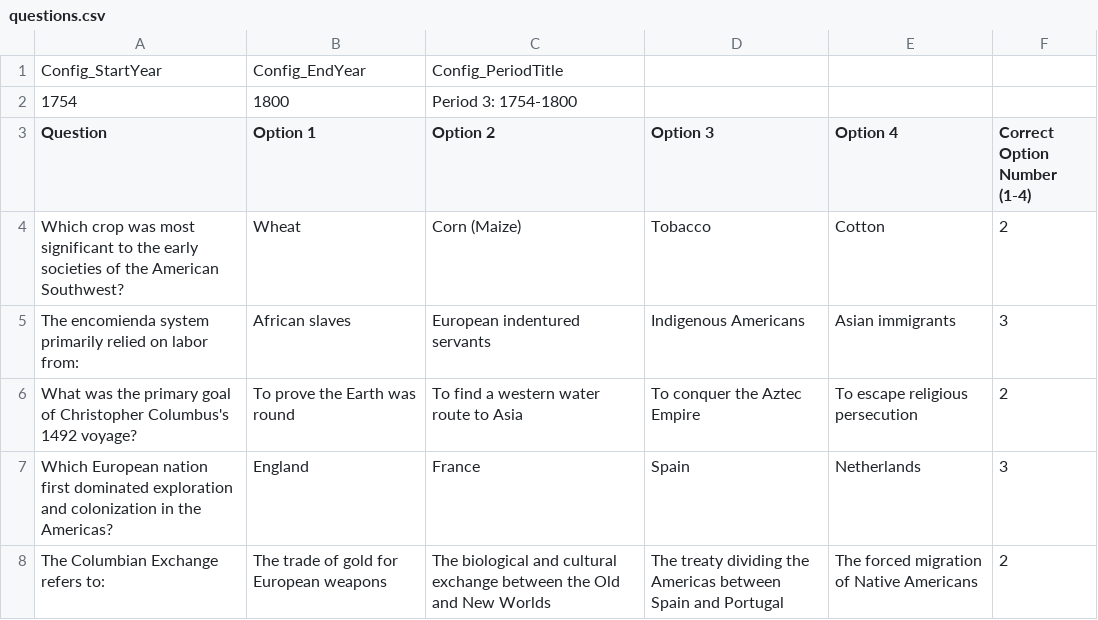
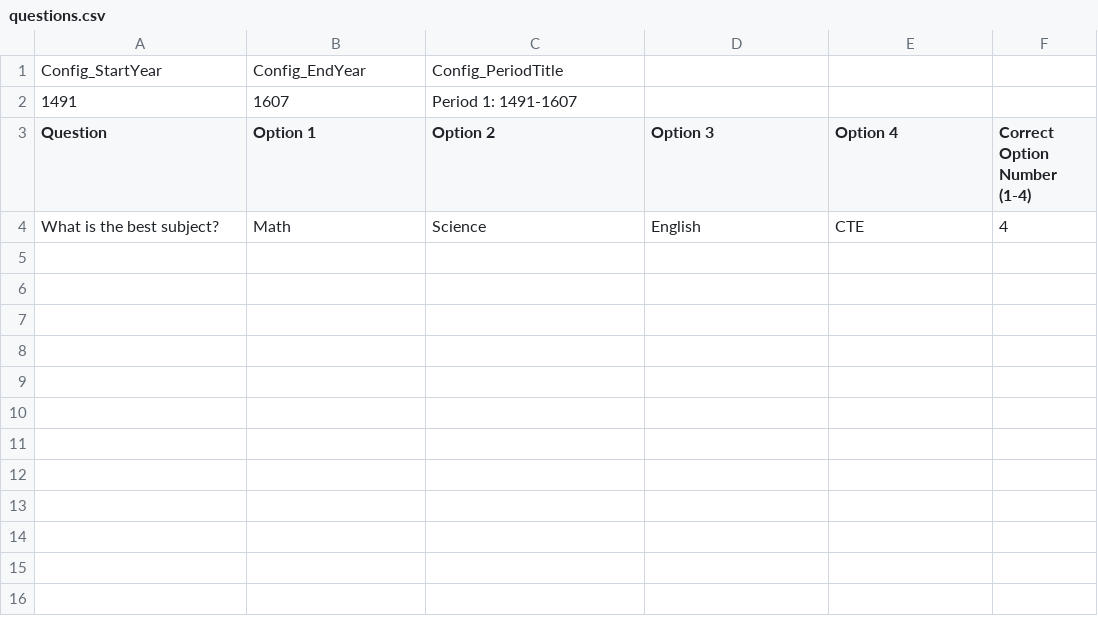
Before and after one commit to hroehm/vibe_coded, a CSV file: activities/apush/questions.csv, drawn as a sheet; removed rows and columns are numbered as before the commit, all else as after; the diff names each change by its address in the sheet, - before the commit and + after, or states it on an @@ line.

Commit message:
Add files via upload

```diff
--- a/activities/apush/questions.csv
+++ b/activities/apush/questions.csv
-row 2: 1754 | 1800 | Period 3: 1754-1800
+row 2: 1491 | 1607 | Period 1: 1491-1607
-row 4: Which crop was most significant to the early societies of the American Southwest? | Wheat | Corn (Maize) | Tobacco | Cotton | 2
-row 5: The encomienda system primarily relied on labor from: | African slaves | European indentured servants | Indigenous Americans | Asian immigrants | 3
-row 6: What was the primary goal of Christopher Columbus's 1492 voyage? | To prove the Earth was round | To find a western water route to Asia | To conquer the Aztec Empire | To escape religious persecution | 2
-row 7: Which European nation first dominated exploration and colonization in the Americas? | England | France | Spain | Netherlands | 3
-row 8: The Columbian Exchange refers to: | The trade of gold for European weapons | The biological and cultural exchange between the Old and New Worlds | The treaty dividing the Americas between Spain and Portugal | The forced migration of Native Americans | 2
+row 4: What is the best subject? | Math | Science | English | CTE | 4
```
